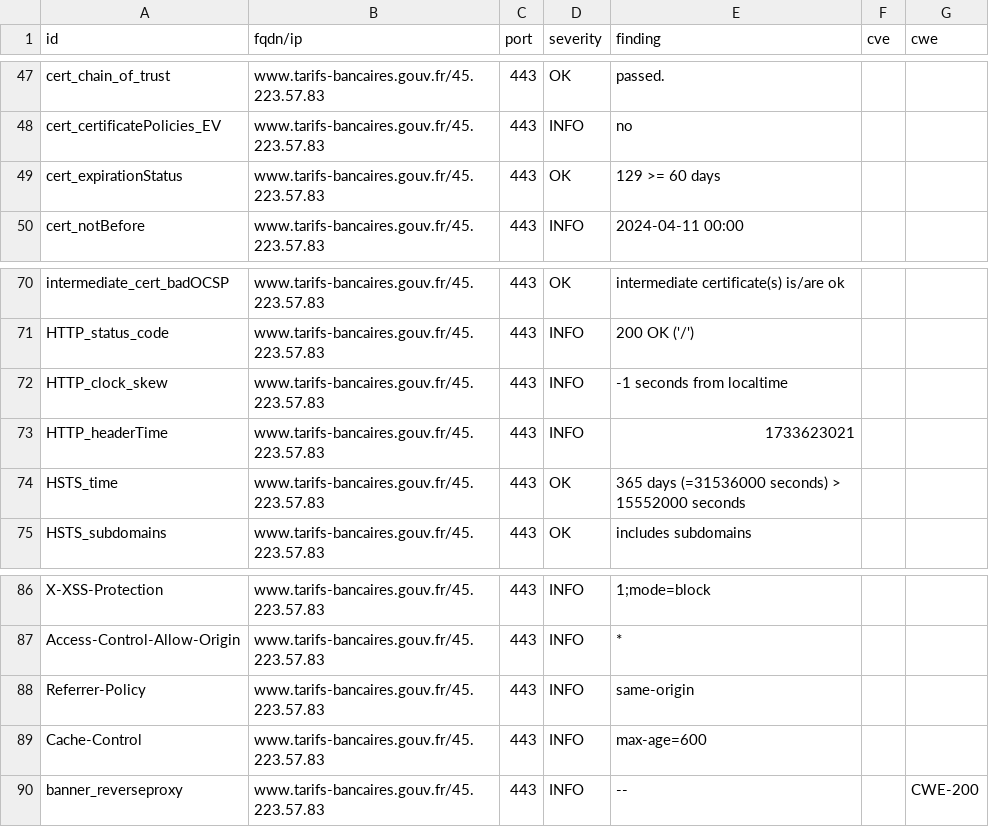
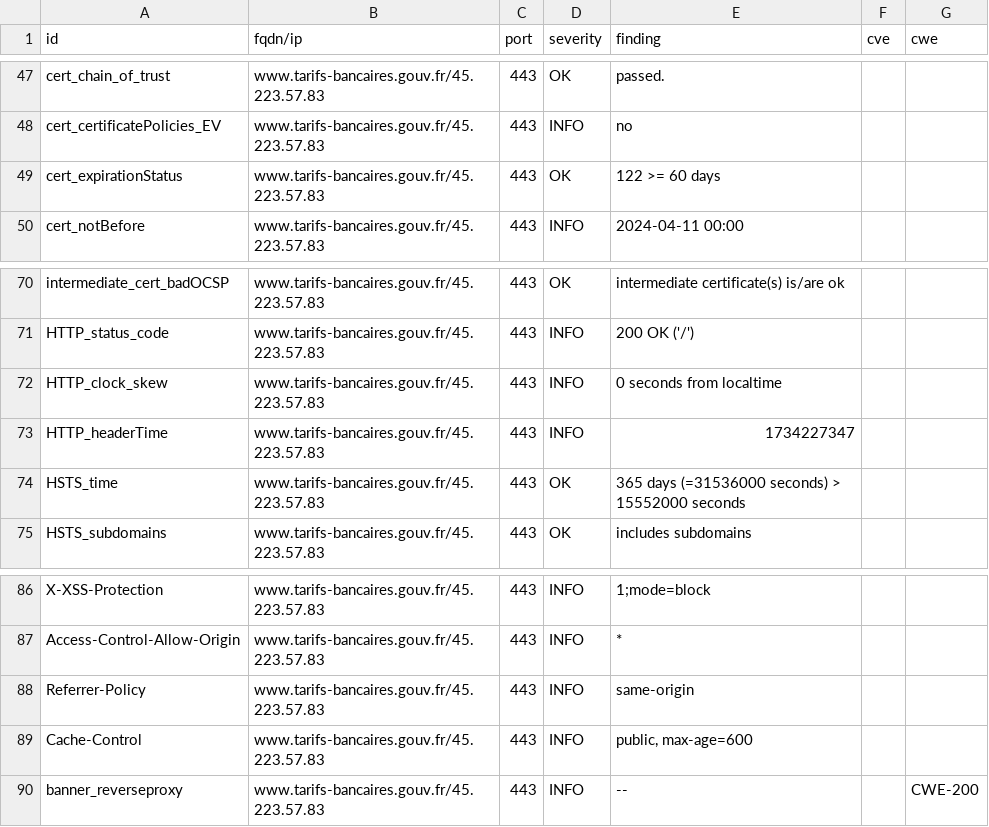
Before and after one commit to bmatge/dashlord, a CSV file: results/aHR0cHM6Ly93d3cudGFyaWZzLWJhbmNhaXJlcy5nb3V2LmZy/testssl.csv, drawn as a sheet; only a part is shown, gaps mark what is left out.

```diff
--- a/results/aHR0cHM6Ly93d3cudGFyaWZzLWJhbmNhaXJlcy5nb3V2LmZy/testssl.csv
+++ b/results/aHR0cHM6Ly93d3cudGFyaWZzLWJhbmNhaXJlcy5nb3V2LmZy/testssl.csv
@@ -48,3 +48,3 @@
 "cert_certificatePolicies_EV","www.tarifs-bancaires.gouv.fr/45.223.57.83","443","INFO","no","",""
-"cert_expirationStatus","www.tarifs-bancaires.gouv.fr/45.223.57.83","443","OK","129 >= 60 days","",""
+"cert_expirationStatus","www.tarifs-bancaires.gouv.fr/45.223.57.83","443","OK","122 >= 60 days","",""
 "cert_notBefore","www.tarifs-bancaires.gouv.fr/45.223.57.83","443","INFO","2024-04-11 00:00","",""
@@ -71,4 +71,4 @@
 "HTTP_status_code","www.tarifs-bancaires.gouv.fr/45.223.57.83","443","INFO","200 OK ('/')","",""
-"HTTP_clock_skew","www.tarifs-bancaires.gouv.fr/45.223.57.83","443","INFO","-1 seconds from localtime","",""
-"HTTP_headerTime","www.tarifs-bancaires.gouv.fr/45.223.57.83","443","INFO","1733623021","",""
+"HTTP_clock_skew","www.tarifs-bancaires.gouv.fr/45.223.57.83","443","INFO","0 seconds from localtime","",""
+"HTTP_headerTime","www.tarifs-bancaires.gouv.fr/45.223.57.83","443","INFO","1734227347","",""
 "HSTS_time","www.tarifs-bancaires.gouv.fr/45.223.57.83","443","OK","365 days (=31536000 seconds) > 15552000 seconds","",""
@@ -88,3 +88,3 @@
 "Referrer-Policy","www.tarifs-bancaires.gouv.fr/45.223.57.83","443","INFO","same-origin","",""
-"Cache-Control","www.tarifs-bancaires.gouv.fr/45.223.57.83","443","INFO","max-age=600","",""
+"Cache-Control","www.tarifs-bancaires.gouv.fr/45.223.57.83","443","INFO","public, max-age=600","",""
 "banner_reverseproxy","www.tarifs-bancaires.gouv.fr/45.223.57.83","443","INFO","--","","CWE-200"
```
Also changed, not shown: 10 other files.
